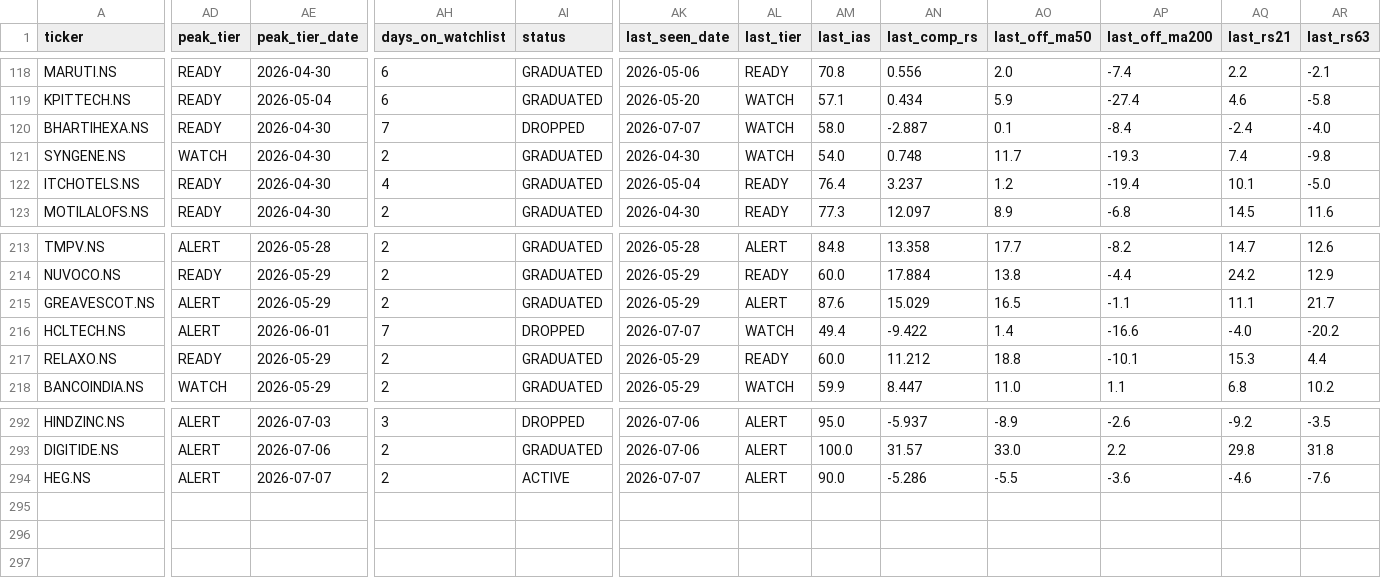
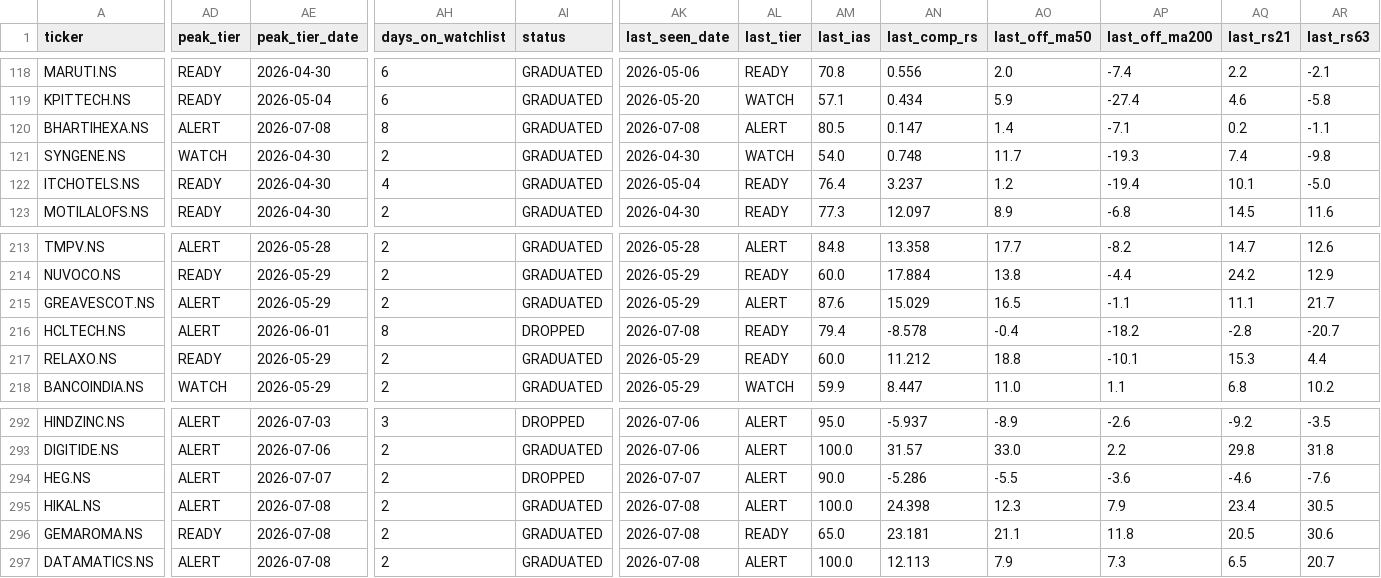
Before and after one commit to adi-git01/nifty-dashboard, a CSV file: data/ias_signal_log.csv, drawn as a sheet; only a part is shown, gaps mark what is left out; rows hold the shown columns only; the diff covers the shown part only; the diff names each change by its address in the sheet, - before the commit and + after, or states it on an @@ line.

```diff
--- a/data/ias_signal_log.csv
+++ b/data/ias_signal_log.csv
-AD120 (peak_tier): READY
+AD120 (peak_tier): ALERT
-AE120 (peak_tier_date): 2026-04-30
+AE120 (peak_tier_date): 2026-07-08
-AH120 (days_on_watchlist): 7
+AH120 (days_on_watchlist): 8
-AI120 (status): DROPPED
+AI120 (status): GRADUATED
-AK120 (last_seen_date): 2026-07-07
+AK120 (last_seen_date): 2026-07-08
-AL120 (last_tier): WATCH
+AL120 (last_tier): ALERT
-AM120 (last_ias): 58.0
+AM120 (last_ias): 80.5
-AN120 (last_comp_rs): -2.887
+AN120 (last_comp_rs): 0.147
-AO120 (last_off_ma50): 0.1
+AO120 (last_off_ma50): 1.4
-AP120 (last_off_ma200): -8.4
+AP120 (last_off_ma200): -7.1
-AQ120 (last_rs21): -2.4
+AQ120 (last_rs21): 0.2
-AR120 (last_rs63): -4.0
+AR120 (last_rs63): -1.1
-AH216 (days_on_watchlist): 7
+AH216 (days_on_watchlist): 8
-AK216 (last_seen_date): 2026-07-07
+AK216 (last_seen_date): 2026-07-08
-AL216 (last_tier): WATCH
+AL216 (last_tier): READY
-AM216 (last_ias): 49.4
+AM216 (last_ias): 79.4
-AN216 (last_comp_rs): -9.422
+AN216 (last_comp_rs): -8.578
-AO216 (last_off_ma50): 1.4
+AO216 (last_off_ma50): -0.4
-AP216 (last_off_ma200): -16.6
+AP216 (last_off_ma200): -18.2
-AQ216 (last_rs21): -4.0
+AQ216 (last_rs21): -2.8
-AR216 (last_rs63): -20.2
+AR216 (last_rs63): -20.7
-AI294 (status): ACTIVE
+AI294 (status): DROPPED
+row 295: HIKAL.NS | ALERT | 2026-07-08 | 2 | GRADUATED | 2026-07-08 | ALERT | 100.0 | 24.398 | 12.3 | 7.9 | 23.4 | 30.5
+row 296: GEMAROMA.NS | READY | 2026-07-08 | 2 | GRADUATED | 2026-07-08 | READY | 65.0 | 23.181 | 21.1 | 11.8 | 20.5 | 30.6
+row 297: DATAMATICS.NS | ALERT | 2026-07-08 | 2 | GRADUATED | 2026-07-08 | ALERT | 100.0 | 12.113 | 7.9 | 7.3 | 6.5 | 20.7
```
Also changed, not shown: 3 edited cells elsewhere in this file, data/dna3_equity_curve.csv, data/earnings_shock_log.csv, 5 other files.
